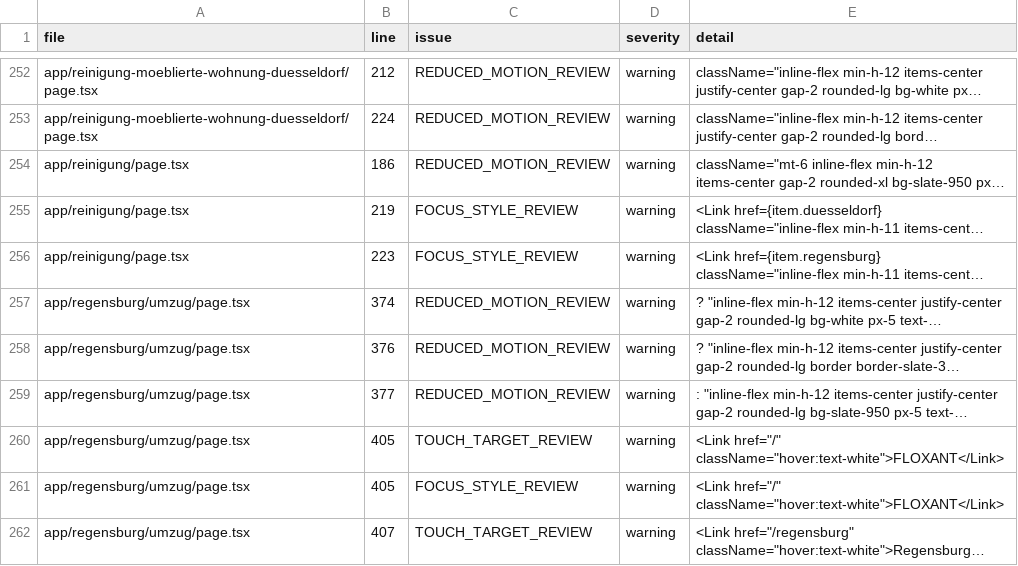
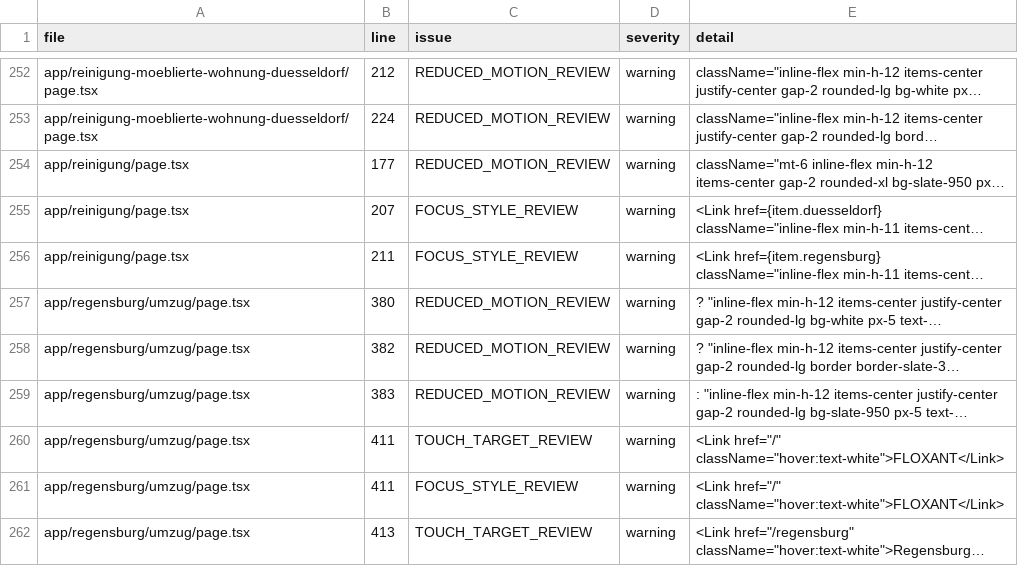
Before and after one commit to Saob1996/floxant, a CSV file: artifacts/design-system-audit.csv, drawn as a sheet; only a part is shown, gaps mark what is left out; long unchanged cells end in …; the diff covers the shown part only; the diff names each change by its address in the sheet, - before the commit and + after, or states it on an @@ line.

```diff
--- a/artifacts/design-system-audit.csv
+++ b/artifacts/design-system-audit.csv
-B254 (line): 186
+B254 (line): 177
-B255 (line): 219
+B255 (line): 207
-B256 (line): 223
+B256 (line): 211
-B257 (line): 374
+B257 (line): 380
-B258 (line): 376
+B258 (line): 382
-B259 (line): 377
+B259 (line): 383
-B260:B261 (line): 405
+B260:B261 (line): 411
-B262 (line): 407
+B262 (line): 413
```
Also changed, not shown: 11 added rows and 35 edited cells elsewhere in this file, artifacts/faq-quality-audit.csv, artifacts/service-visibility-audit.csv, 9 other files.
